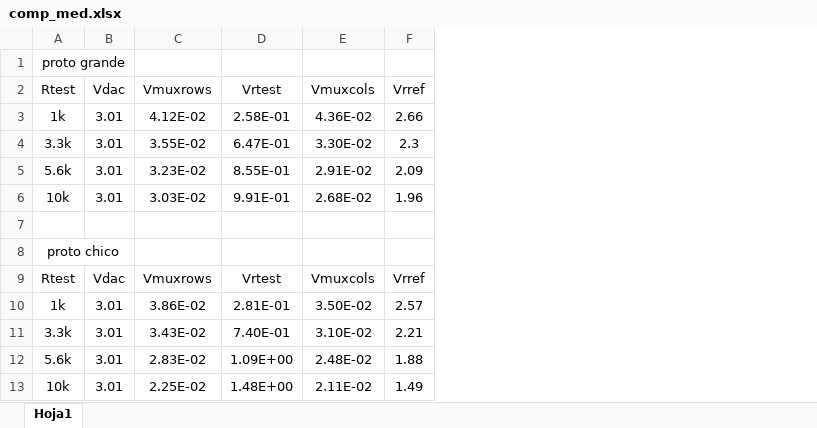
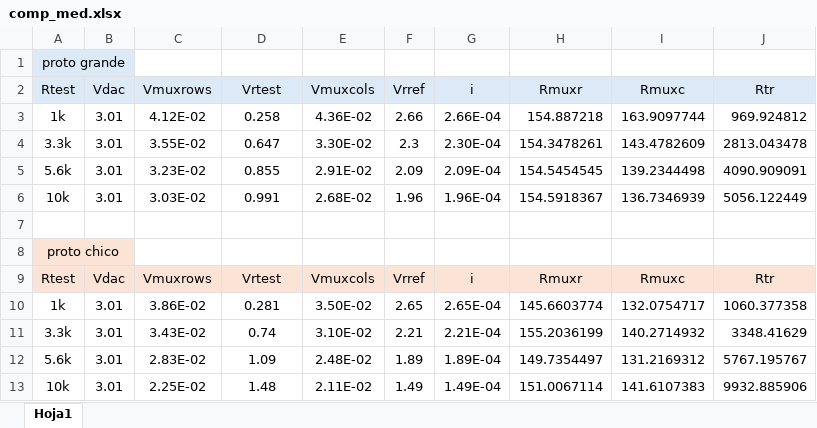
Before and after one commit to julisaverdejo/project_ubolometro, an Excel workbook: matlab_ubol/voltajes_resistencias/comp_med.xlsx, sheet Hoja1, drawn as a sheet; values as stored, in another font and other column widths than the file's, no borders; the diff names each change by its address in the sheet, - before the commit and + after, or states it on an @@ line.

Commit message:
Graficas de error de resistencias

```diff
--- a/matlab_ubol/voltajes_resistencias/comp_med.xlsx (sheet Hoja1)
+++ b/matlab_ubol/voltajes_resistencias/comp_med.xlsx (sheet Hoja1)
+column G (i), rows 3-13: 2.66E-04 | 2.30E-04 | 2.09E-04 | 1.96E-04 |  |  | i | 2.65E-04 | 2.21E-04 | 1.89E-04 | 1.49E-04
+column H (Rmuxr), rows 3-13: 154.887218 | 154.3478261 | 154.5454545 | 154.5918367 |  |  | Rmuxr | 145.6603774 | 155.2036199 | 149.7354497 | 151.0067114
+column I (Rmuxc), rows 3-13: 163.9097744 | 143.4782609 | 139.2344498 | 136.7346939 |  |  | Rmuxc | 132.0754717 | 140.2714932 | 131.2169312 | 141.6107383
+column J (Rtr), rows 3-13: 969.924812 | 2813.043478 | 4090.909091 | 5056.122449 |  |  | Rtr | 1060.377358 | 3348.41629 | 5767.195767 | 9932.885906
-A1:B1 fill: none
+A1:B1 fill: #DCEAF7
-A2:F2 fill: none
+A2:F2 fill: #DCEAF7
-D3 (Vrtest): 2.58E-01
+D3 (Vrtest): 0.258
-D4 (Vrtest): 6.47E-01
+D4 (Vrtest): 0.647
-D5 (Vrtest): 8.55E-01
+D5 (Vrtest): 0.855
-D6 (Vrtest): 9.91E-01
+D6 (Vrtest): 0.991
-A8:B8 fill: none
+A8:B8 fill: #FBE3D6
-A9:F9 fill: none
+A9:F9 fill: #FBE3D6
-D10 (Vrtest): 2.81E-01
+D10 (Vrtest): 0.281
-F10 (Vrref): 2.57
+F10 (Vrref): 2.65
-D11 (Vrtest): 7.40E-01
+D11 (Vrtest): 0.74
-D12 (Vrtest): 1.09E+00
+D12 (Vrtest): 1.09
-F12 (Vrref): 1.88
+F12 (Vrref): 1.89
-D13 (Vrtest): 1.48E+00
+D13 (Vrtest): 1.48
```
Also changed, not shown: 15 other files.
